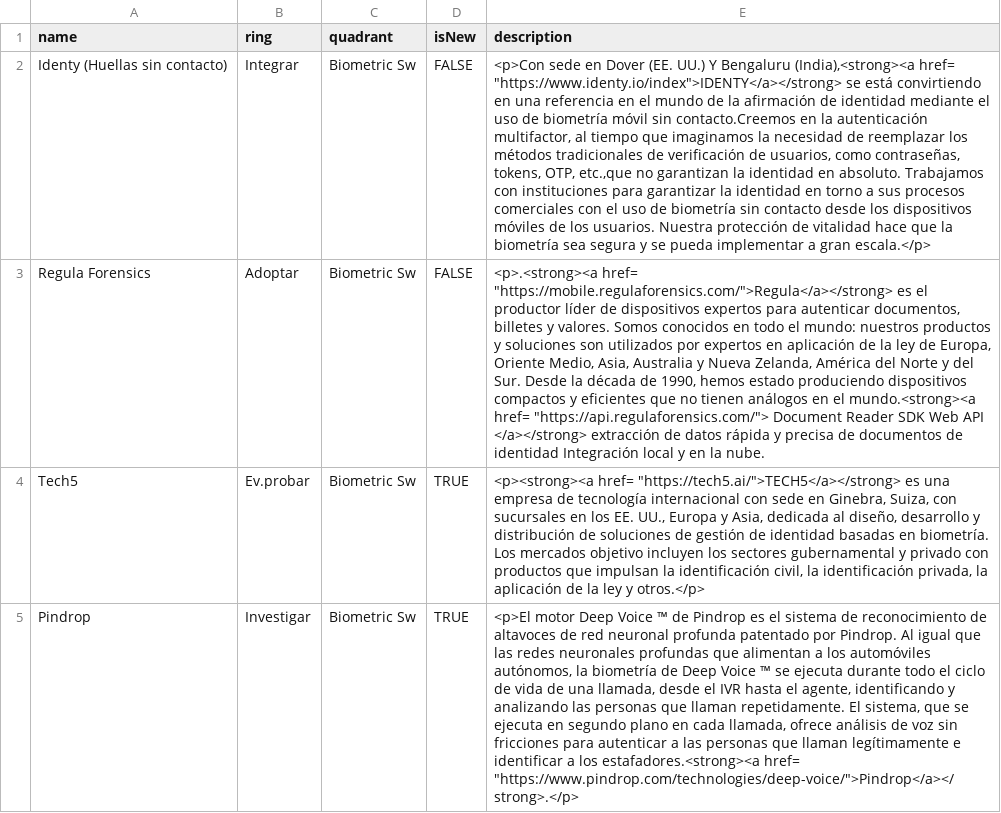
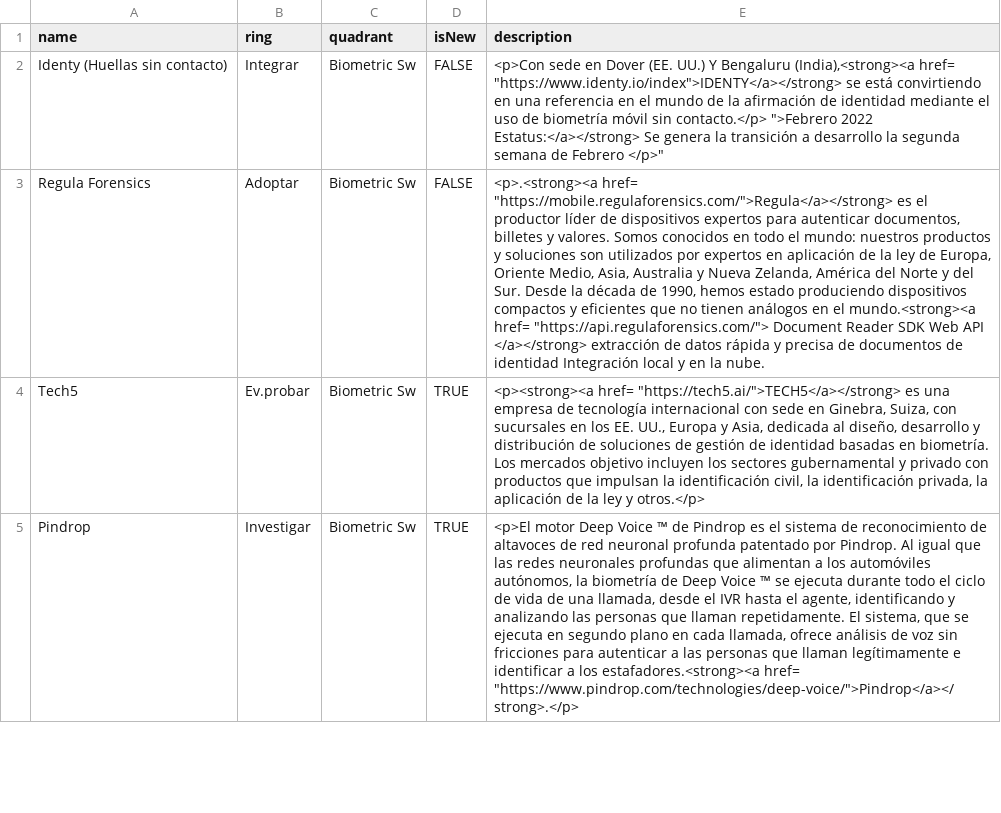
Before and after one commit to jpmejiag/radar_ba, a CSV file: BA_Technology Radar.csv, drawn as a sheet; only a part is shown; the diff names each change by its address in the sheet, - before the commit and + after, or states it on an @@ line.

Commit message:
Update BA_Technology Radar.csv

```diff
--- a/BA_Technology Radar.csv
+++ b/BA_Technology Radar.csv
-E2 (description): …móvil sin contacto.Creemos en la autenticación multifactor, al tiempo que imaginamos la necesidad de reemplazar los métodos tradicionales de verificación de usuarios, como contraseñas, tokens, OTP, etc.,que no garantizan la identidad en absoluto. Trabajamos con instituciones para garantizar la identidad en torno a sus procesos comerciales con el uso de biometría sin contacto desde los dispositivos móviles de los usuarios. Nuestra protección de vitalidad hace que la biometría sea segura y se pueda implementar a gran escala.</p>
+E2 (description): …móvil sin contacto.</p> ">Febrero 2022 Estatus:</a></strong> Se genera la transición a desarrollo la segunda semana de Febrero </p>"
```
